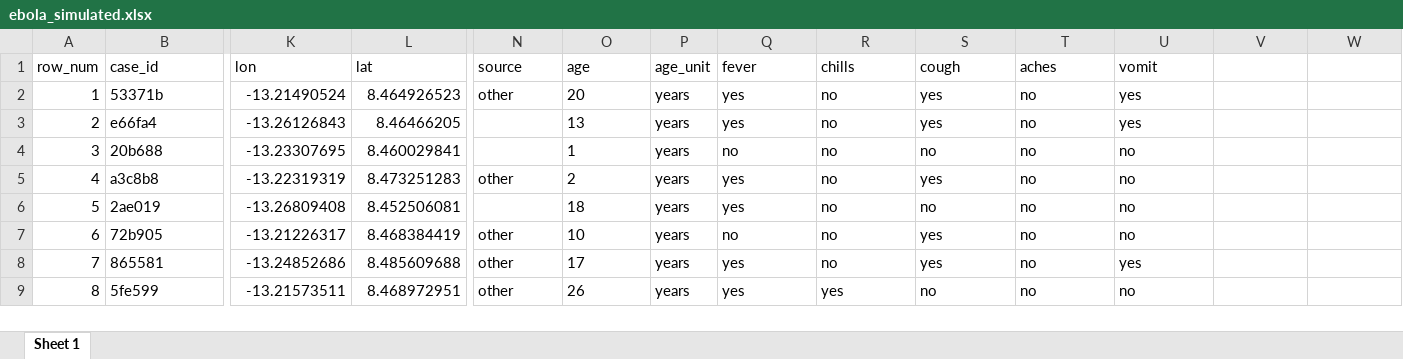
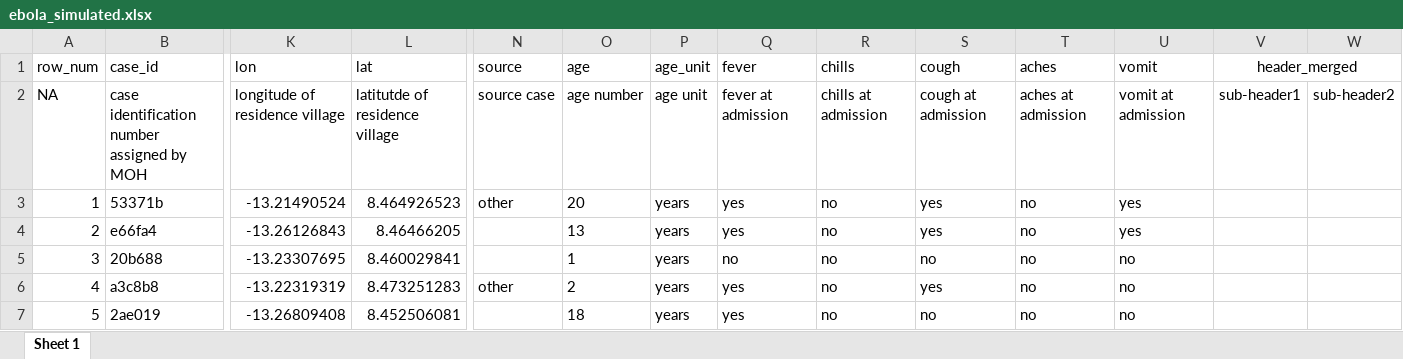
Before and after one commit to appliedepi/epiRhandbook_jp, an Excel workbook: data/ebola_simulated.xlsx, sheet Sheet 1, drawn as a sheet; only a part is shown, gaps mark what is left out; the shorter side is filled out with more unchanged rows; values as stored, in another font and other column widths than the file's, no borders; rows hold the shown columns only; the diff names each change by its address in the sheet, - before the commit and + after, or states it on an @@ line.

Commit message:
Add parts about dealing with merged cells in Excel column headers. Add second header row and merged column name to Excel raw dataset.

```diff
--- a/data/ebola_simulated.xlsx (sheet Sheet 1)
+++ b/data/ebola_simulated.xlsx (sheet Sheet 1)
-V1: (empty)
+V1: header_merged
+V1:W1 merged
+row 2: NA | case identification number assigned by MOH | longitude of residence village | latitutde of residence village | source case | age number | age unit | fever at admission | chills at admission | cough at admission | aches at admission | vomit at admission | sub-header1 | sub-header2
```
